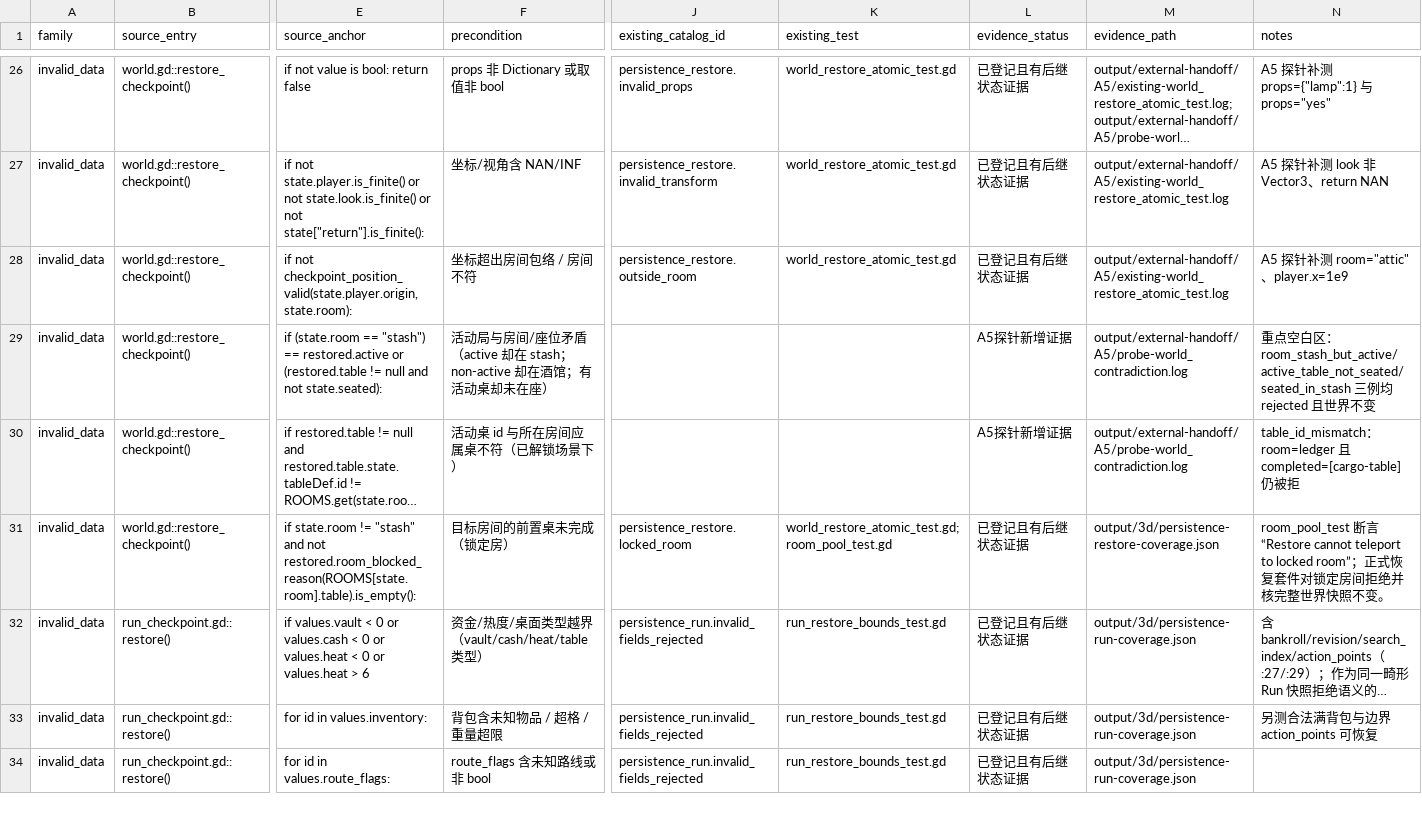
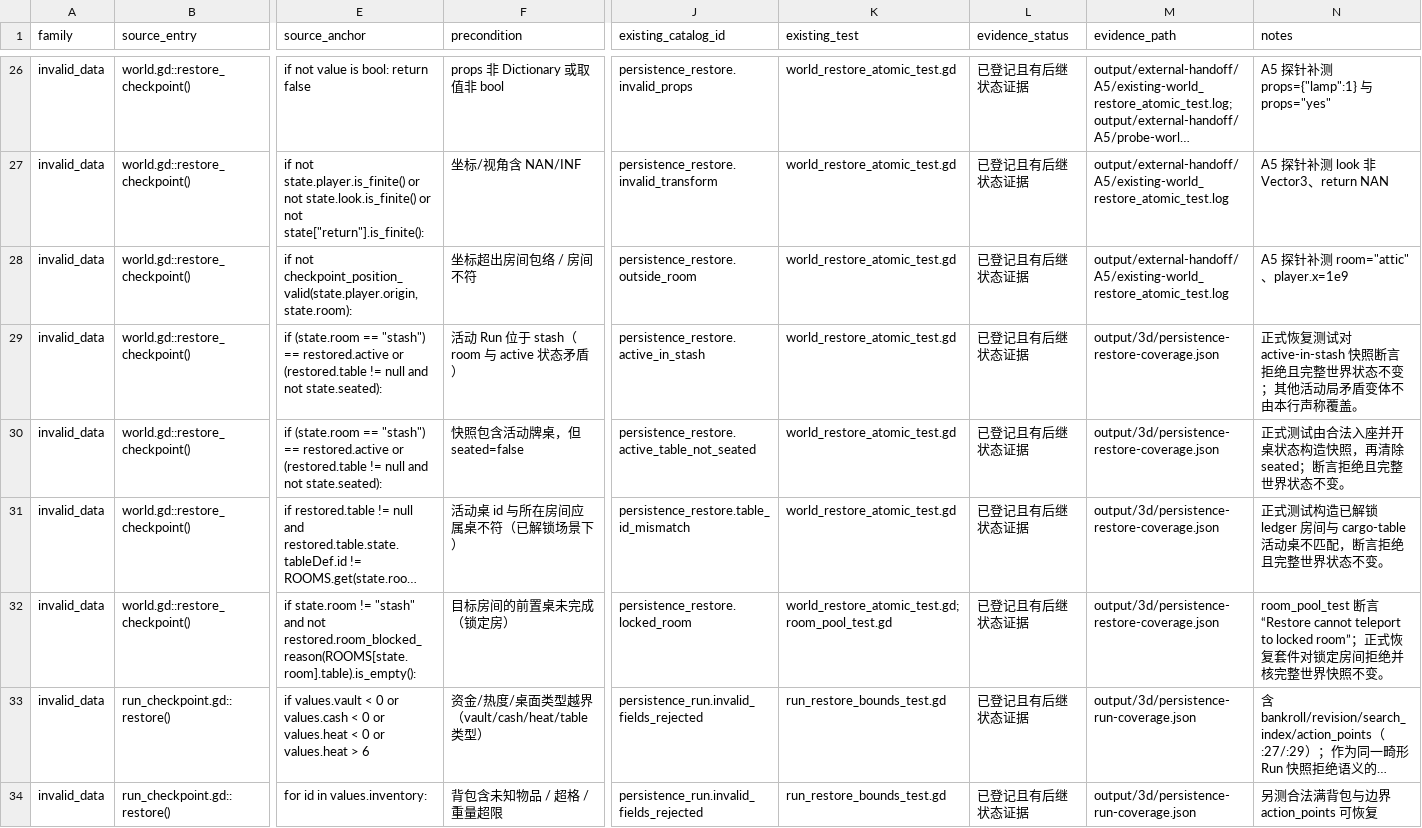
Before and after one commit to spring10-15/Texas-pub, a CSV file: docs/3d-production/external-handoff/A5-persistence-audit/outcomes.csv, drawn as a sheet; only a part is shown, gaps mark what is left out; the shorter side is filled out with more unchanged rows; long unchanged cells end in …; addresses are those after the commit; rows hold the shown columns only; the diff names each change by its address in the sheet, - before the commit and + after, or states it on an @@ line.

Commit message:
Cover contradictory persistence restore states

```diff
--- a/docs/3d-production/external-handoff/A5-persistence-audit/outcomes.csv
+++ b/docs/3d-production/external-handoff/A5-persistence-audit/outcomes.csv
-F29 (precondition): 活动局与房间/座位矛盾（active 却在 stash；non-active 却在酒馆；有活动桌却未在座）
+F29 (precondition): 活动 Run 位于 stash（room 与 active 状态矛盾）
-J29 (existing_catalog_id): (empty)
+J29 (existing_catalog_id): persistence_restore.active_in_stash
-K29 (existing_test): (empty)
+K29 (existing_test): world_restore_atomic_test.gd
-L29 (evidence_status): A5探针新增证据
+L29 (evidence_status): 已登记且有后继状态证据
-M29 (evidence_path): output/external-handoff/A5/probe-world_contradiction.log
+M29 (evidence_path): output/3d/persistence-restore-coverage.json
-N29 (notes): 重点空白区：room_stash_but_active/active_table_not_seated/seated_in_stash 三例均 rejected 且世界不变
+N29 (notes): 正式恢复测试对 active-in-stash 快照断言拒绝且完整世界状态不变；其他活动局矛盾变体不由本行声称覆盖。
+row 30: invalid_data | world.gd::restore_checkpoint() | if (state.room == "stash") == restored.active or (restored.table != null and not state.seated): | 快照包含活动牌桌，但 seated=false | persistence_restore.active_table_not_seated | world_restore_atomic_test.gd | 已登记且有后继状态证据 | output/3d/persistence-restore-coverage.json | 正式测试由合法入座并开桌状态构造快照，再清除 seated；断言拒绝且完整世界状态不变。
-J31 (existing_catalog_id): (empty)
+J31 (existing_catalog_id): persistence_restore.table_id_mismatch
-K31 (existing_test): (empty)
+K31 (existing_test): world_restore_atomic_test.gd
-L31 (evidence_status): A5探针新增证据
+L31 (evidence_status): 已登记且有后继状态证据
-M31 (evidence_path): output/external-handoff/A5/probe-world_contradiction.log
+M31 (evidence_path): output/3d/persistence-restore-coverage.json
-N31 (notes): table_id_mismatch：room=ledger 且 completed=[cargo-table] 仍被拒
+N31 (notes): 正式测试构造已解锁 ledger 房间与 cargo-table 活动桌不匹配，断言拒绝且完整世界状态不变。
```
Also changed, not shown: 4 other files.
